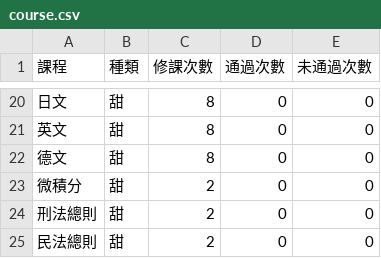
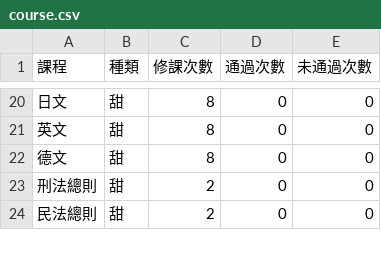
Before and after one commit to bloggerwang1217/NTUStudentSimulator, a CSV file: text/course.csv, drawn as a sheet; only a part is shown, gaps mark what is left out; the diff names each change by its address in the sheet, - before the commit and + after, or states it on an @@ line.

```diff
--- a/text/course.csv
+++ b/text/course.csv
-row 23: 微積分 | 甜 | 2 | 0 | 0
```
Also changed, not shown: 18 other files.
